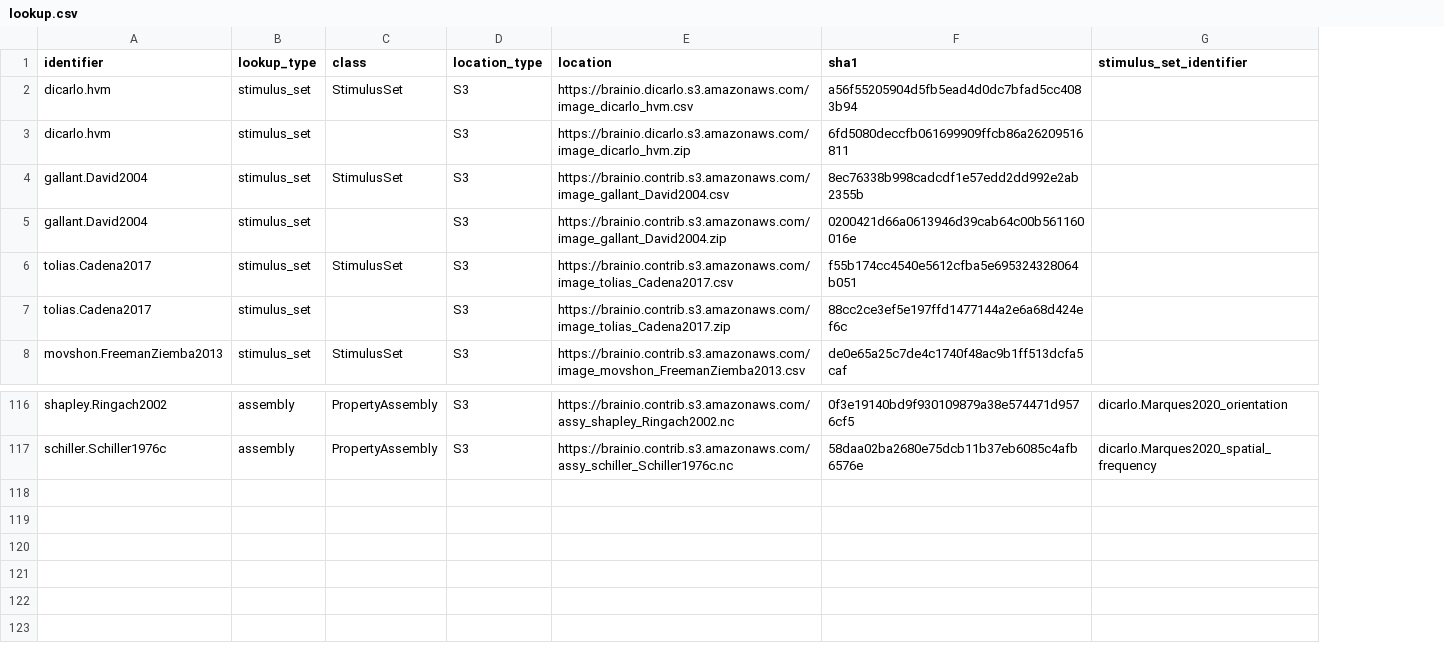
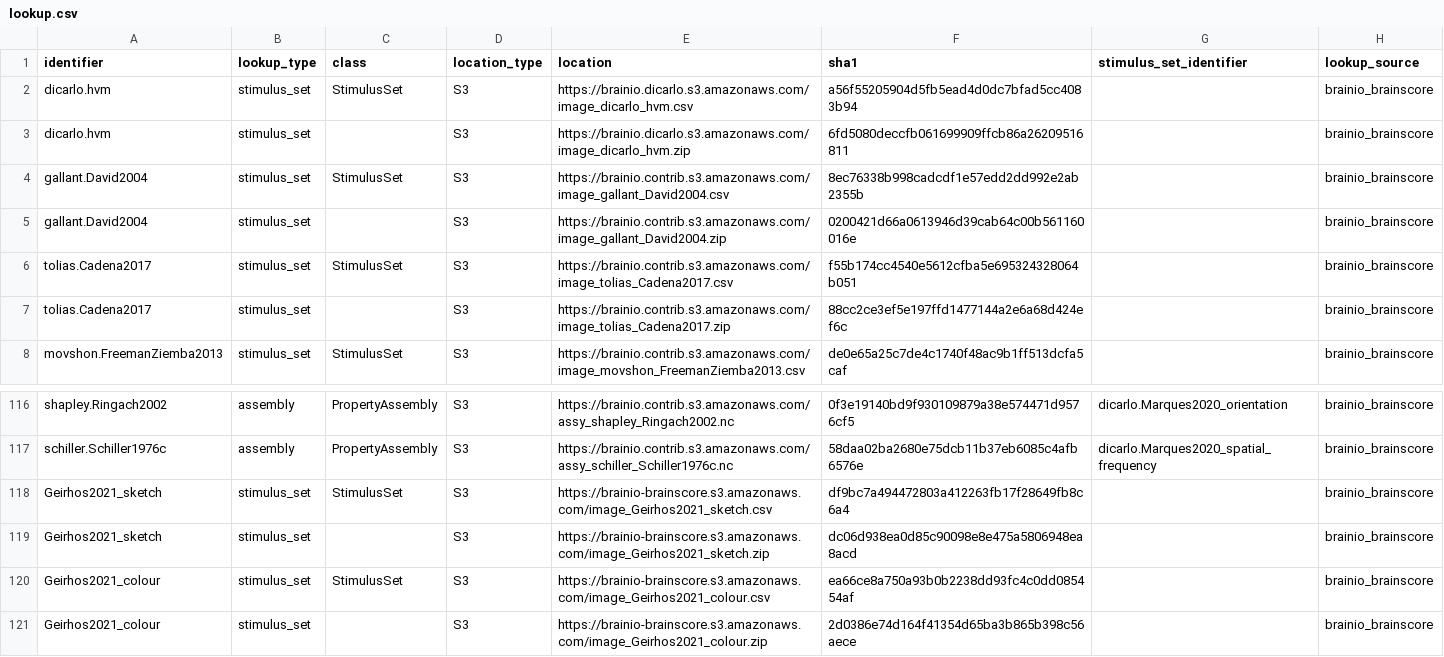
Before and after one commit to brain-score/vision, a CSV file: brainscore/lookup.csv, drawn as a sheet; only a part is shown, gaps mark what is left out; the diff names each change by its address in the sheet, - before the commit and + after, or states it on an @@ line.

Commit message:
Added colour stimulus set test

```diff
--- a/brainscore/lookup.csv
+++ b/brainscore/lookup.csv
+column H (lookup_source), rows 2-8: all brainio_brainscore; rows 116-117: brainio_brainscore | brainio_brainscore
+row 118: Geirhos2021_sketch | stimulus_set | StimulusSet | S3 | https://brainio-brainscore.s3.amazonaws.com/image_Geirhos2021_sketch.csv | df9bc7a494472803a412263fb17f28649fb8c6a4 |  | brainio_brainscore
+row 119: Geirhos2021_sketch | stimulus_set |  | S3 | https://brainio-brainscore.s3.amazonaws.com/image_Geirhos2021_sketch.zip | dc06d938ea0d85c90098e8e475a5806948ea8acd |  | brainio_brainscore
+row 120: Geirhos2021_colour | stimulus_set | StimulusSet | S3 | https://brainio-brainscore.s3.amazonaws.com/image_Geirhos2021_colour.csv | ea66ce8a750a93b0b2238dd93fc4c0dd085454af |  | brainio_brainscore
+row 121: Geirhos2021_colour | stimulus_set |  | S3 | https://brainio-brainscore.s3.amazonaws.com/image_Geirhos2021_colour.zip | 2d0386e74d164f41354d65ba3b865b398c56aece |  | brainio_brainscore
```
Also changed, not shown: 1 other file.
